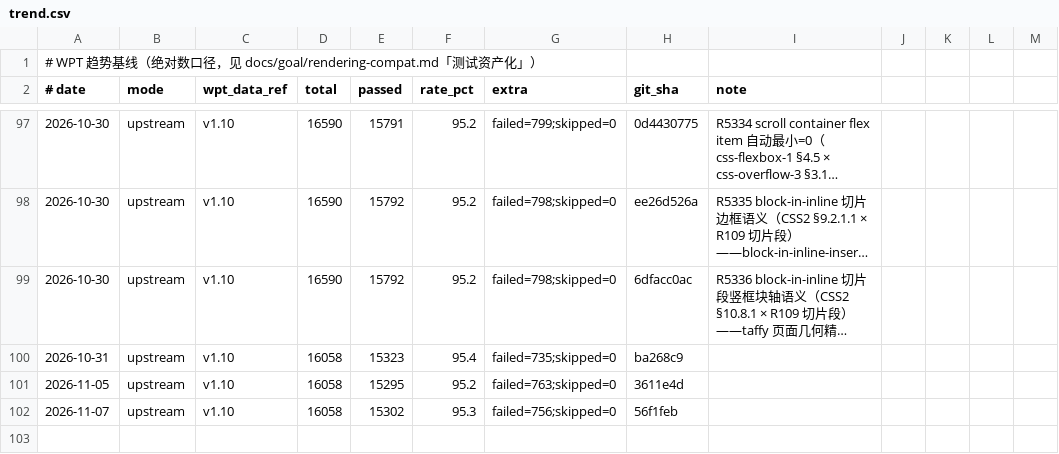
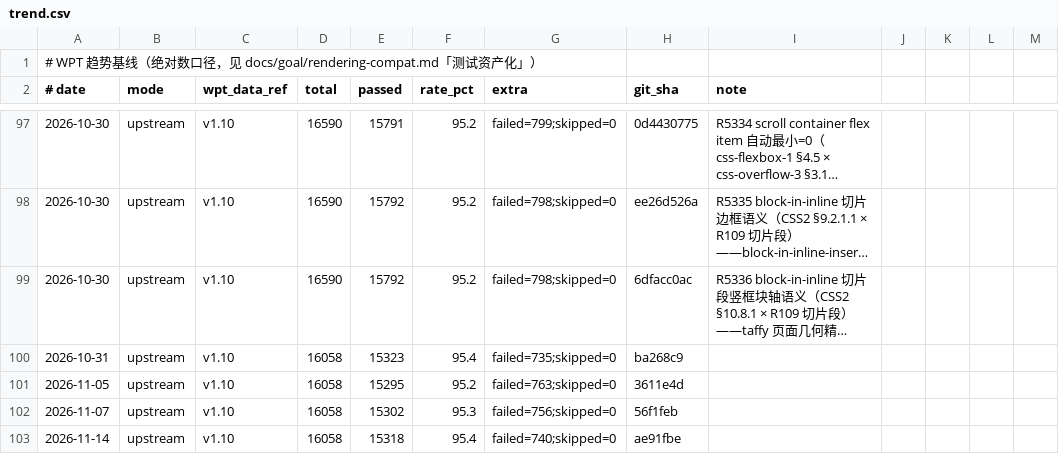
Before and after one commit to leizongmin/ZeroWeb, a CSV file: docs/goal/rendering-compat/evidence/wpt-trends/trend.csv, drawn as a sheet; only a part is shown, gaps mark what is left out; long unchanged cells end in …; the diff names each change by its address in the sheet, - before the commit and + after, or states it on an @@ line.

```diff
--- a/docs/goal/rendering-compat/evidence/wpt-trends/trend.csv
+++ b/docs/goal/rendering-compat/evidence/wpt-trends/trend.csv
+row 103: 2026-11-14 | upstream | v1.10 | 16058 | 15318 | 95.4 | failed=740;skipped=0 | ae91fbe
```
Also changed, not shown: 1 other file.
